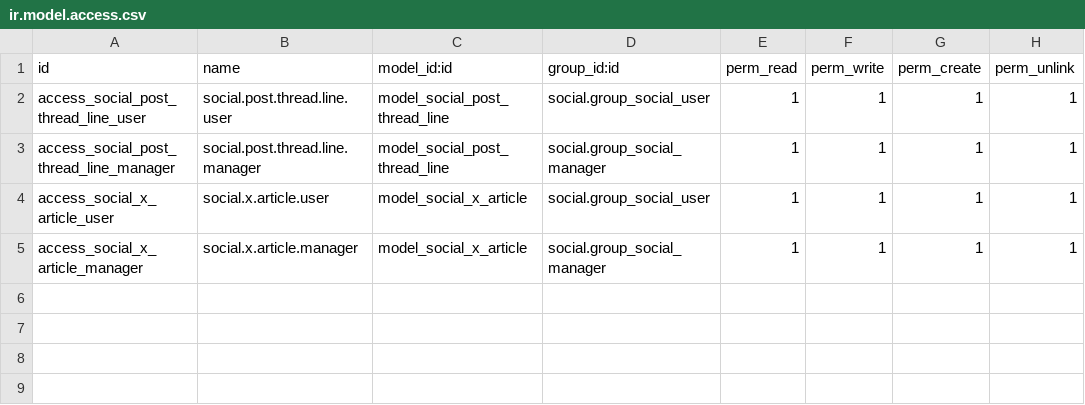
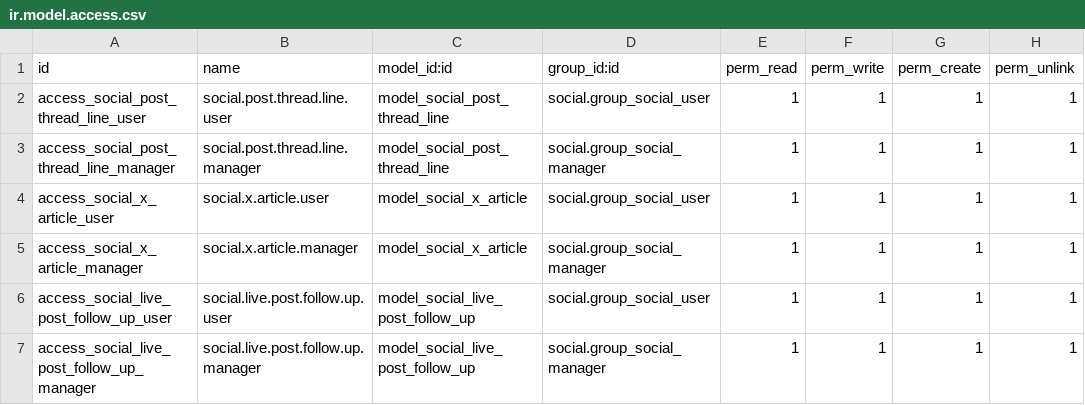
Before and after one commit to devzinapsia/socialmedia, a CSV file: social_twitter_extended/security/ir.model.access.csv, drawn as a sheet.

```diff
--- a/social_twitter_extended/security/ir.model.access.csv
+++ b/social_twitter_extended/security/ir.model.access.csv
@@ -5 +5,3 @@ access_social_x_article_user,social.x.article.user,model_social_x_article,social
 access_social_x_article_manager,social.x.article.manager,model_social_x_article,social.group_social_manager,1,1,1,1
+access_social_live_post_follow_up_user,social.live.post.follow.up.user,model_social_live_post_follow_up,social.group_social_user,1,1,1,1
+access_social_live_post_follow_up_manager,social.live.post.follow.up.manager,model_social_live_post_follow_up,social.group_social_manager,1,1,1,1
```
Also changed, not shown: 19 other files.
